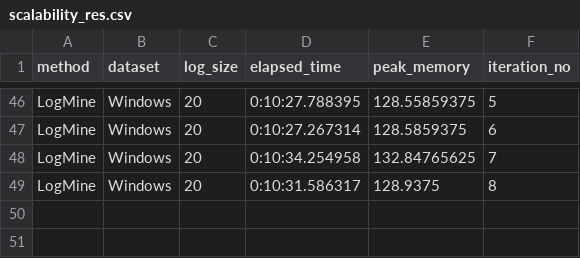
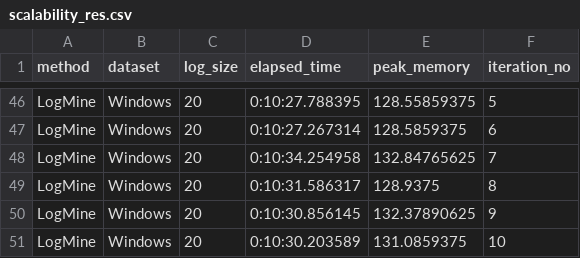
Before and after one commit to spetrescu/literature-survey-log-parsing, a CSV file: results/LogMine/Windows/final/scalability_res.csv, drawn as a sheet; only a part is shown, gaps mark what is left out; the diff names each change by its address in the sheet, - before the commit and + after, or states it on an @@ line.

Commit message:
Add 2 missing entries for LogMine Windows experiments

```diff
--- a/results/LogMine/Windows/final/scalability_res.csv
+++ b/results/LogMine/Windows/final/scalability_res.csv
+row 50: LogMine | Windows | 20 | 0:10:30.856145 | 132.37890625 | 9
+row 51: LogMine | Windows | 20 | 0:10:30.203589 | 131.0859375 | 10
```
Also changed, not shown: 2 other files.
